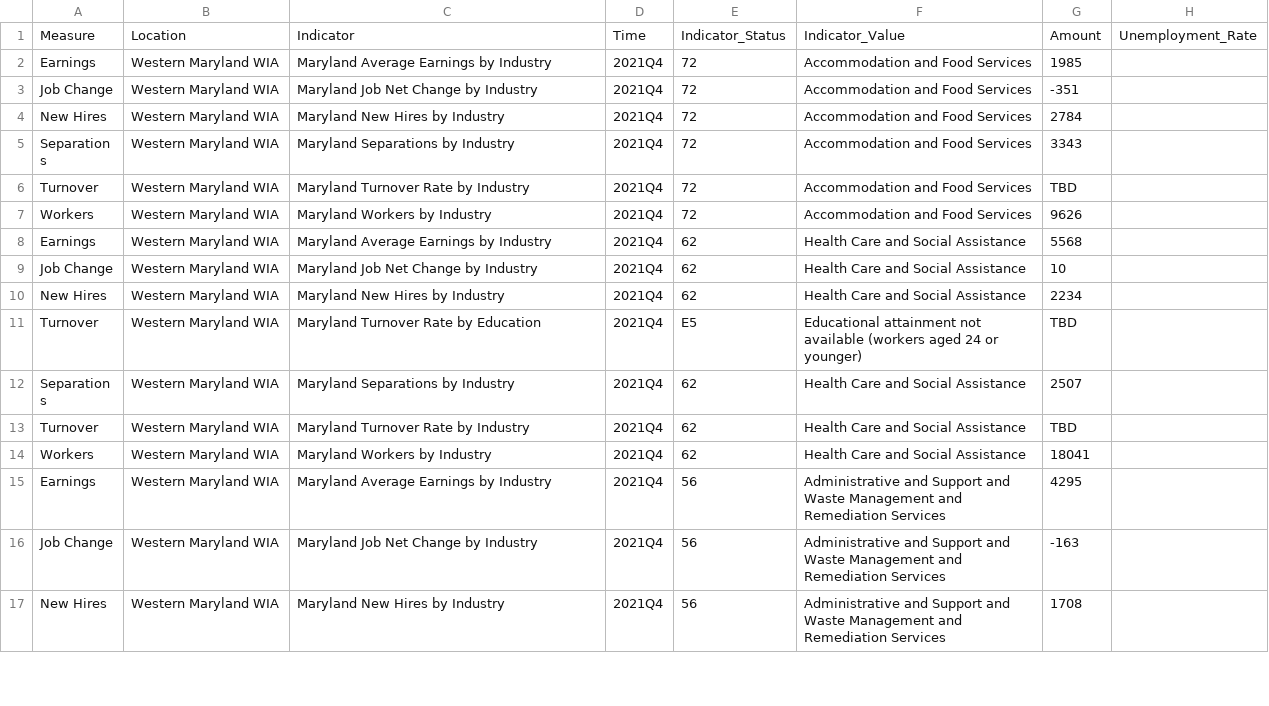
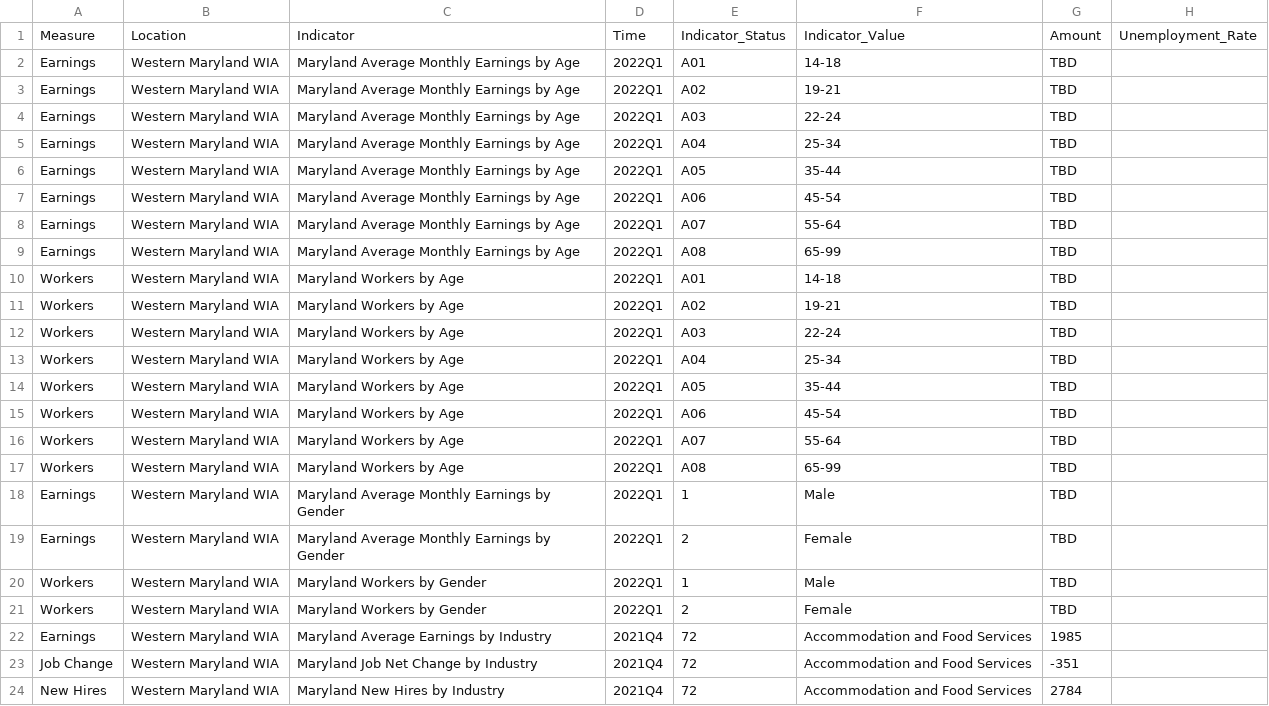
Before and after one commit to jsiplin/DOL23Q1, a CSV file: docs/data/wda/WesternMarylandLWDA.csv, drawn as a sheet; only a part is shown; the shorter side is filled out with more unchanged rows; the diff names each change by its address in the sheet, - before the commit and + after, or states it on an @@ line.

```diff
--- a/docs/data/wda/WesternMarylandLWDA.csv
+++ b/docs/data/wda/WesternMarylandLWDA.csv
+row 2: Earnings | Western Maryland WIA | Maryland Average Monthly Earnings by Age | 2022Q1 | A01 | 14-18 | TBD
+row 3: Earnings | Western Maryland WIA | Maryland Average Monthly Earnings by Age | 2022Q1 | A02 | 19-21 | TBD
+row 4: Earnings | Western Maryland WIA | Maryland Average Monthly Earnings by Age | 2022Q1 | A03 | 22-24 | TBD
+row 5: Earnings | Western Maryland WIA | Maryland Average Monthly Earnings by Age | 2022Q1 | A04 | 25-34 | TBD
+row 6: Earnings | Western Maryland WIA | Maryland Average Monthly Earnings by Age | 2022Q1 | A05 | 35-44 | TBD
+row 7: Earnings | Western Maryland WIA | Maryland Average Monthly Earnings by Age | 2022Q1 | A06 | 45-54 | TBD
+row 8: Earnings | Western Maryland WIA | Maryland Average Monthly Earnings by Age | 2022Q1 | A07 | 55-64 | TBD
+row 9: Earnings | Western Maryland WIA | Maryland Average Monthly Earnings by Age | 2022Q1 | A08 | 65-99 | TBD
+row 10: Workers | Western Maryland WIA | Maryland Workers by Age | 2022Q1 | A01 | 14-18 | TBD
+row 11: Workers | Western Maryland WIA | Maryland Workers by Age | 2022Q1 | A02 | 19-21 | TBD
+row 12: Workers | Western Maryland WIA | Maryland Workers by Age | 2022Q1 | A03 | 22-24 | TBD
+row 13: Workers | Western Maryland WIA | Maryland Workers by Age | 2022Q1 | A04 | 25-34 | TBD
+row 14: Workers | Western Maryland WIA | Maryland Workers by Age | 2022Q1 | A05 | 35-44 | TBD
+row 15: Workers | Western Maryland WIA | Maryland Workers by Age | 2022Q1 | A06 | 45-54 | TBD
+row 16: Workers | Western Maryland WIA | Maryland Workers by Age | 2022Q1 | A07 | 55-64 | TBD
+row 17: Workers | Western Maryland WIA | Maryland Workers by Age | 2022Q1 | A08 | 65-99 | TBD
+row 18: Earnings | Western Maryland WIA | Maryland Average Monthly Earnings by Gender | 2022Q1 | 1 | Male | TBD
+row 19: Earnings | Western Maryland WIA | Maryland Average Monthly Earnings by Gender | 2022Q1 | 2 | Female | TBD
+row 20: Workers | Western Maryland WIA | Maryland Workers by Gender | 2022Q1 | 1 | Male | TBD
+row 21: Workers | Western Maryland WIA | Maryland Workers by Gender | 2022Q1 | 2 | Female | TBD
```
Also changed, not shown: docs/data/wda/BaltimoreCountyLWDA.csv, docs/data/wda/SouthernMarylandLWDA.csv, 21 other files.
